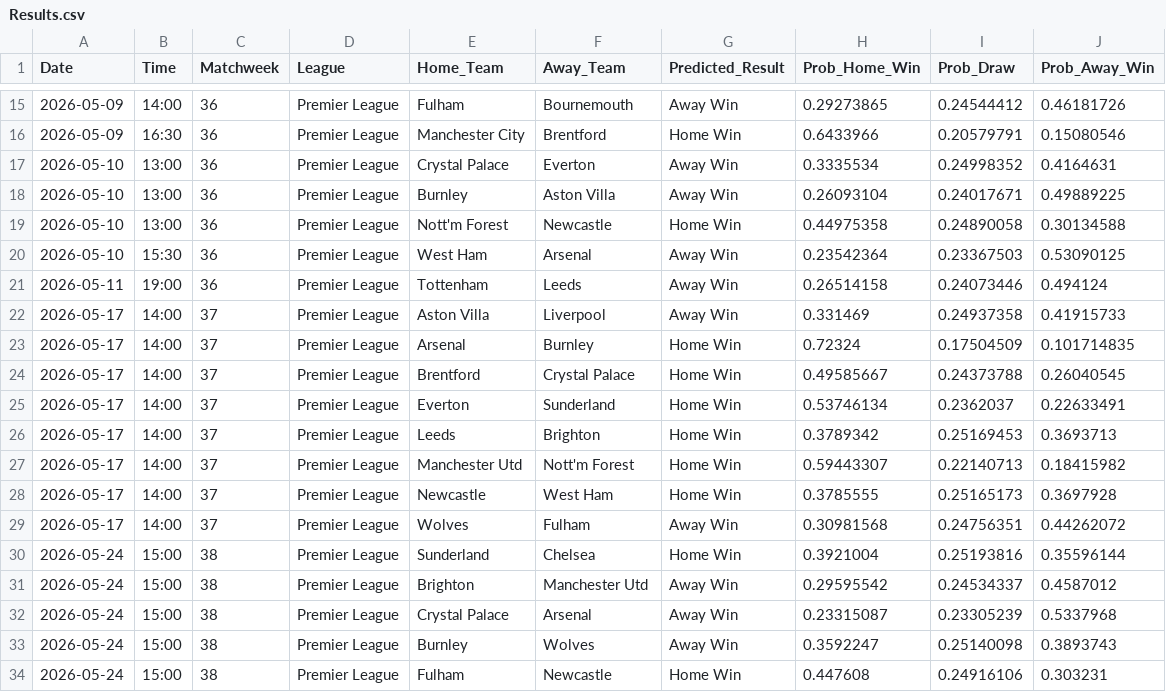
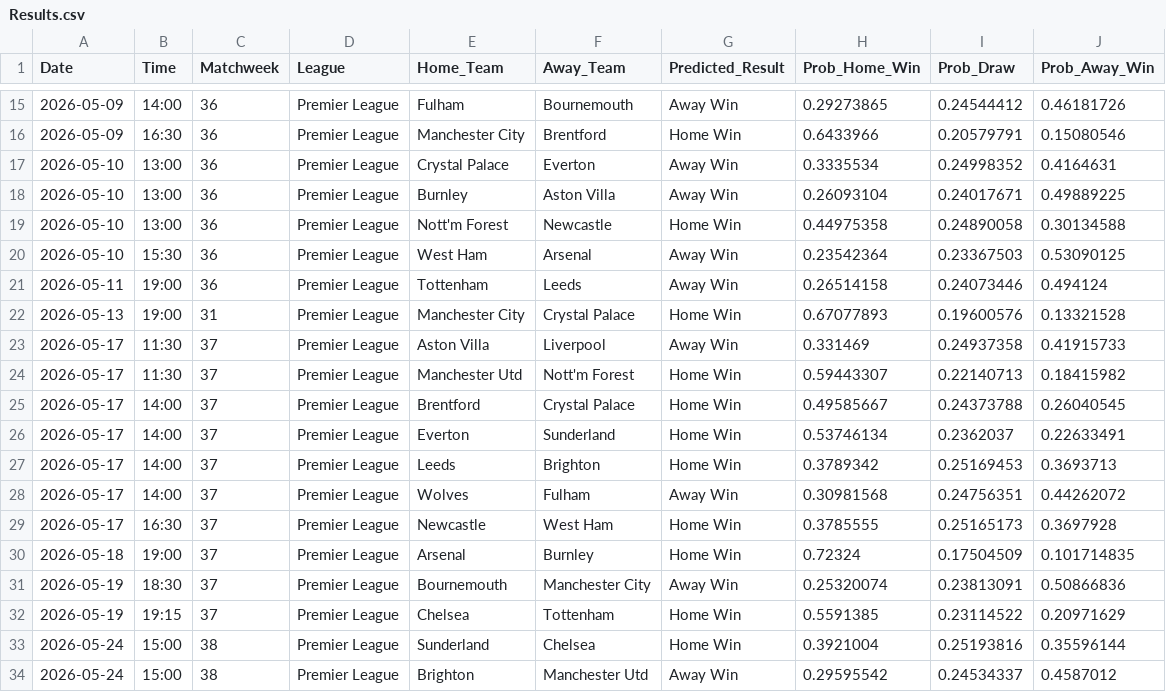
Before and after one commit to tl0375/PredictingFootballMatchesWorkflow, a CSV file: Results.csv, drawn as a sheet; only a part is shown, gaps mark what is left out; the shorter side is filled out with more unchanged rows.

```diff
--- a/Results.csv
+++ b/Results.csv
@@ -21,4 +21,5 @@ Date,Time,Matchweek,League,Home_Team,Away_Team,Predicted_Result,Prob_Home_Win,Pr
 2026-05-11,19:00,36,Premier League,Tottenham,Leeds,Away Win,0.26514158,0.24073446,0.494124
-2026-05-17,14:00,37,Premier League,Aston Villa,Liverpool,Away Win,0.331469,0.24937358,0.41915733
-2026-05-17,14:00,37,Premier League,Arsenal,Burnley,Home Win,0.72324,0.17504509,0.101714835
+2026-05-13,19:00,31,Premier League,Manchester City,Crystal Palace,Home Win,0.67077893,0.19600576,0.13321528
+2026-05-17,11:30,37,Premier League,Aston Villa,Liverpool,Away Win,0.331469,0.24937358,0.41915733
+2026-05-17,11:30,37,Premier League,Manchester Utd,Nott'm Forest,Home Win,0.59443307,0.22140713,0.18415982
 2026-05-17,14:00,37,Premier League,Brentford,Crystal Palace,Home Win,0.49585667,0.24373788,0.26040545
@@ -26,5 +27,7 @@ Date,Time,Matchweek,League,Home_Team,Away_Team,Predicted_Result,Prob_Home_Win,Pr
 2026-05-17,14:00,37,Premier League,Leeds,Brighton,Home Win,0.3789342,0.25169453,0.3693713
-2026-05-17,14:00,37,Premier League,Manchester Utd,Nott'm Forest,Home Win,0.59443307,0.22140713,0.18415982
-2026-05-17,14:00,37,Premier League,Newcastle,West Ham,Home Win,0.3785555,0.25165173,0.3697928
 2026-05-17,14:00,37,Premier League,Wolves,Fulham,Away Win,0.30981568,0.24756351,0.44262072
+2026-05-17,16:30,37,Premier League,Newcastle,West Ham,Home Win,0.3785555,0.25165173,0.3697928
+2026-05-18,19:00,37,Premier League,Arsenal,Burnley,Home Win,0.72324,0.17504509,0.101714835
+2026-05-19,18:30,37,Premier League,Bournemouth,Manchester City,Away Win,0.25320074,0.23813091,0.50866836
+2026-05-19,19:15,37,Premier League,Chelsea,Tottenham,Home Win,0.5591385,0.23114522,0.20971629
 2026-05-24,15:00,38,Premier League,Sunderland,Chelsea,Home Win,0.3921004,0.25193816,0.35596144
```
Also changed, not shown: 1 other file.
